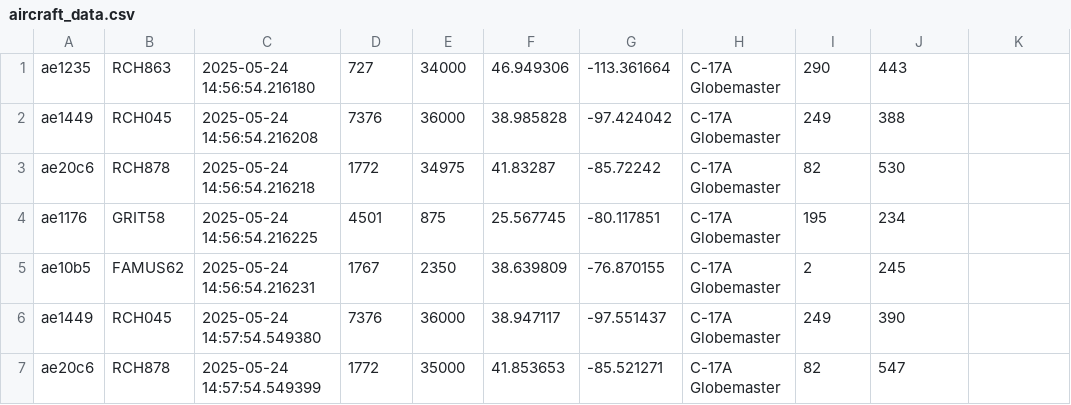
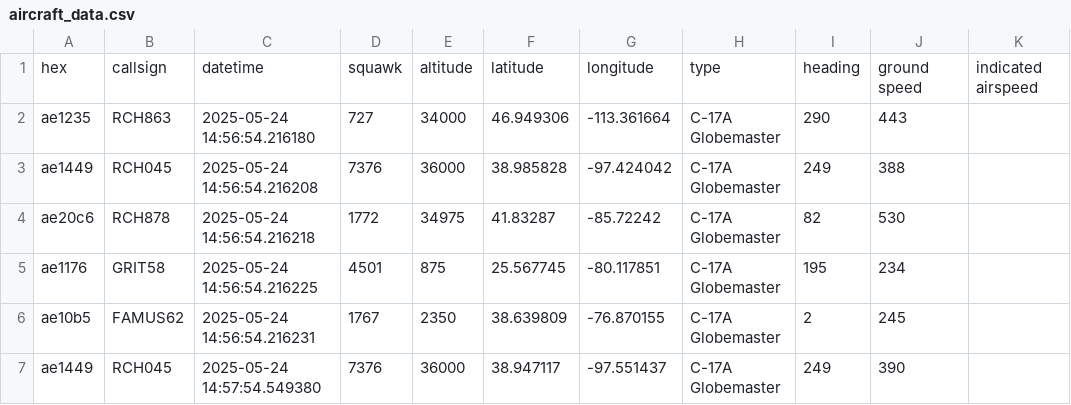
Before and after one commit to jason-christopher/Aircraft_Tracker, a CSV file: aircraft_data.csv, drawn as a sheet; only a part is shown; the shorter side is filled out with more unchanged rows.

Commit message:
Modified collect data section

```diff
--- a/aircraft_data.csv
+++ b/aircraft_data.csv
@@ -1 +1,2 @@
+hex,callsign,datetime,squawk,altitude,latitude,longitude,type,heading,ground speed,indicated airspeed
 ae1235,RCH863,2025-05-24 14:56:54.216180,727,34000,46.949306,-113.361664,C-17A Globemaster,290,443,
```
Also changed, not shown: 5 other files.
